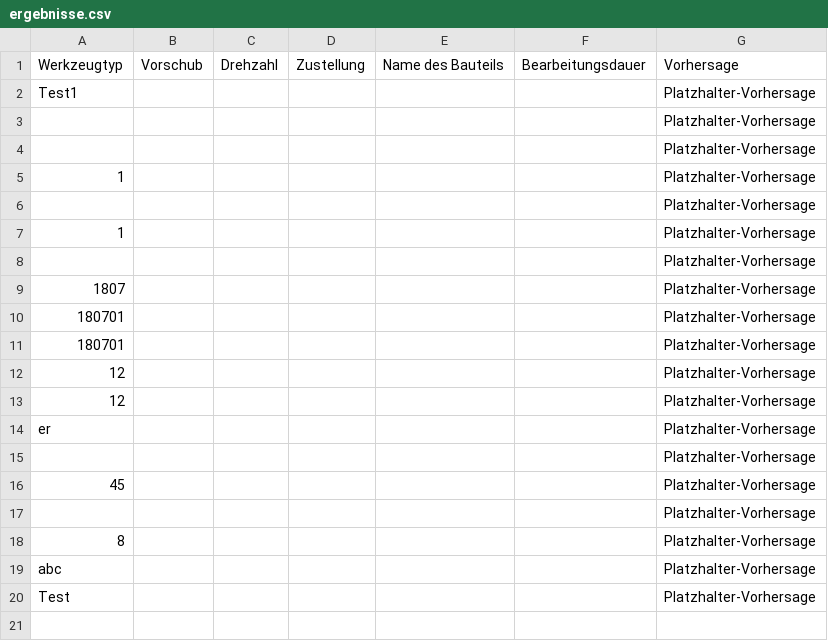
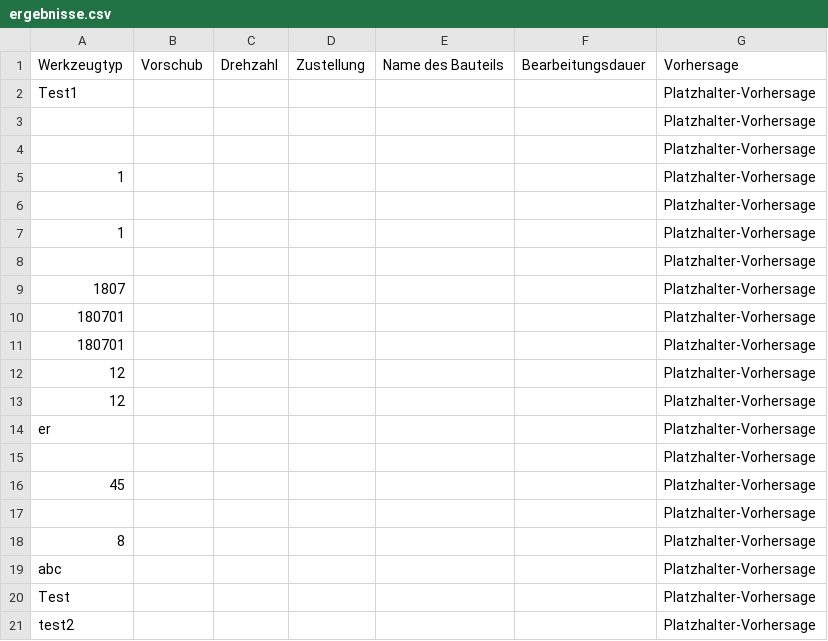
Before and after one commit to tobkirch/seminararbeit, a CSV file: ergebnisse.csv, drawn as a sheet.

Commit message:
Daten aktualisiert

```diff
--- a/ergebnisse.csv
+++ b/ergebnisse.csv
@@ -20 +20,2 @@ abc,,,,,,Platzhalter-Vorhersage
 Test,,,,,,Platzhalter-Vorhersage
+test2,,,,,,Platzhalter-Vorhersage
```
